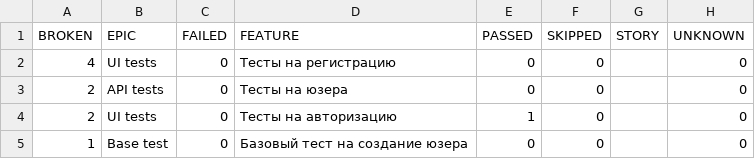
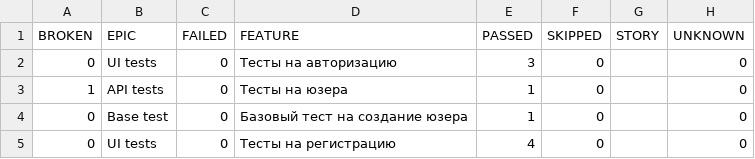
Before and after one commit to MikhailLuginin/PetProject, a CSV file: data/behaviors.csv, drawn as a sheet.

```diff
--- a/data/behaviors.csv
+++ b/data/behaviors.csv
@@ -1,5 +1,5 @@
 "BROKEN","EPIC","FAILED","FEATURE","PASSED","SKIPPED","STORY","UNKNOWN"
-"4","UI tests","0","Тесты на регистрацию","0","0","","0"
-"2","API tests","0","Тесты на юзера","0","0","","0"
-"2","UI tests","0","Тесты на авторизацию","1","0","","0"
-"1","Base test","0","Базовый тест на создание юзера","0","0","","0"
+"0","UI tests","0","Тесты на авторизацию","3","0","","0"
+"1","API tests","0","Тесты на юзера","1","0","","0"
+"0","Base test","0","Базовый тест на создание юзера","1","0","","0"
+"0","UI tests","0","Тесты на регистрацию","4","0","","0"
```
Also changed, not shown: data/suites.csv, 50 other files.
